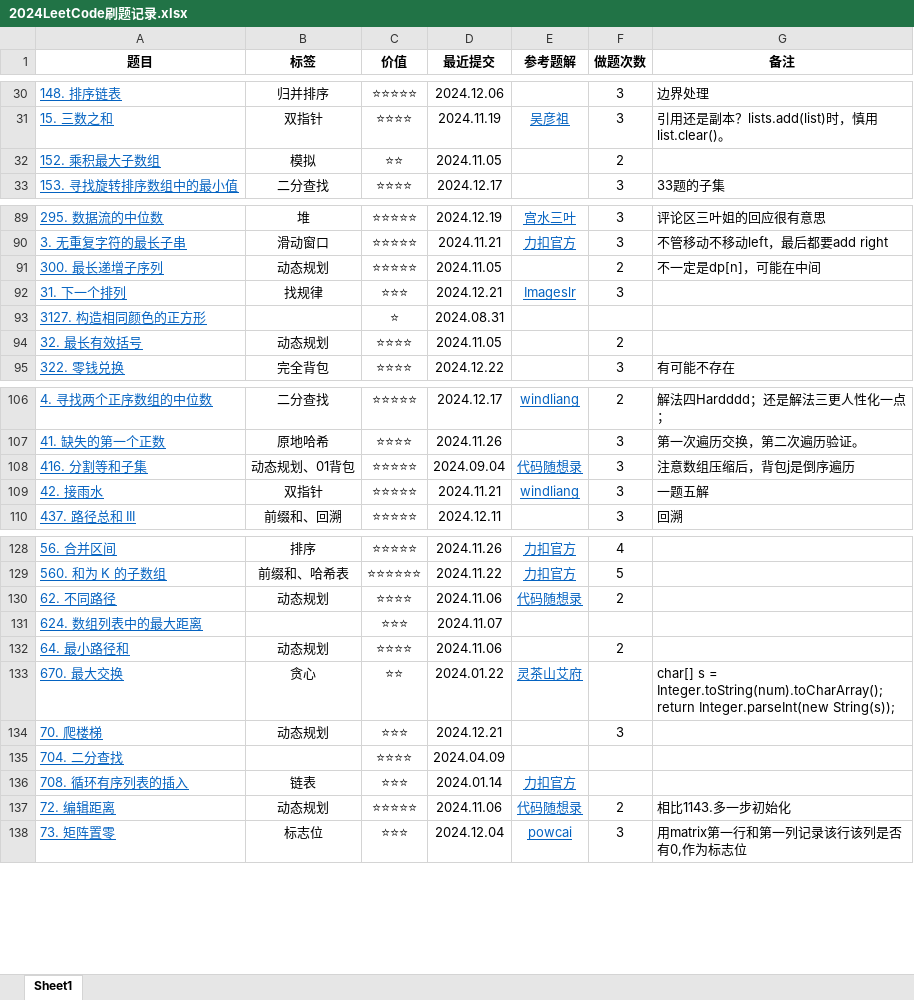
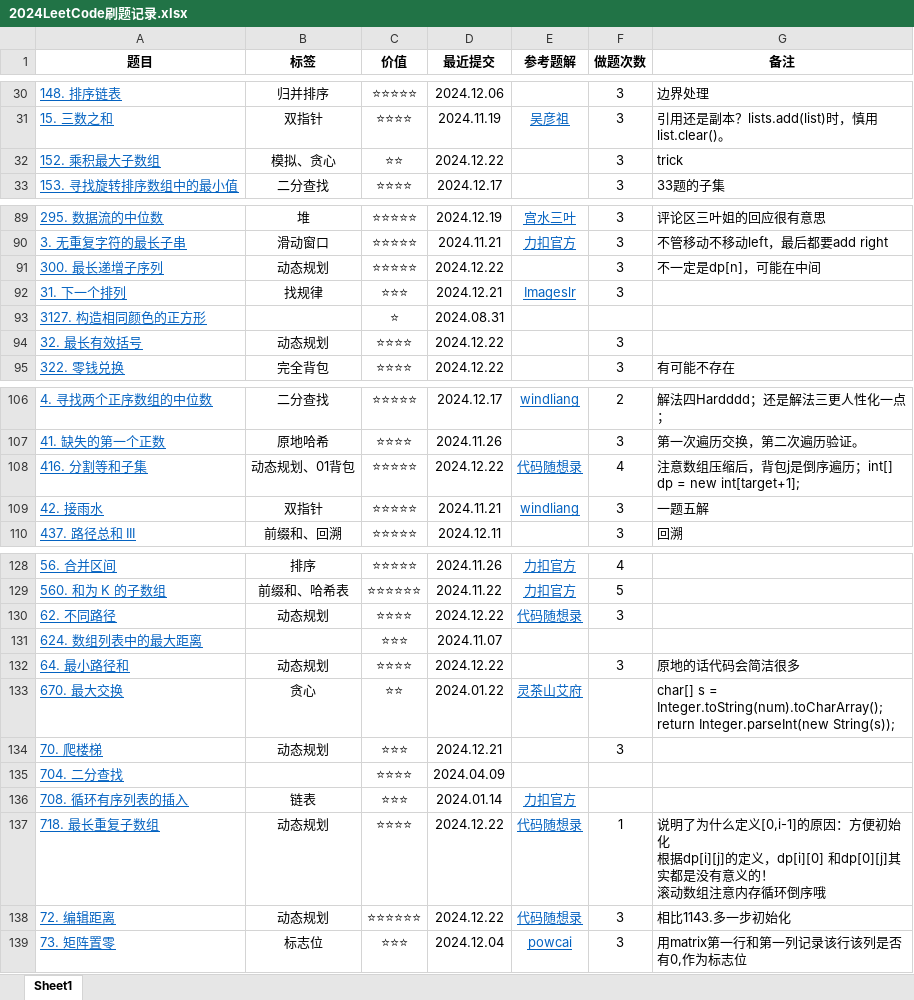
Before and after one commit to curforever/LeetCode, an Excel workbook: 2024LeetCode刷题记录.xlsx, sheet Sheet1, drawn as a sheet; only a part is shown, gaps mark what is left out; values as stored, in another font and other column widths than the file's, no borders; table styles not drawn; addresses are those after the commit; ↵ is a line break in a cell; the diff covers the shown part only; the diff names each change by its address in the sheet, - before the commit and + after, or states it on an @@ line.

Commit message:
2024.12.22 LeetCodeHot100 三刷 Donegit add .!

```diff
--- a/2024LeetCode刷题记录.xlsx (sheet Sheet1)
+++ b/2024LeetCode刷题记录.xlsx (sheet Sheet1)
-B32 (标签): 模拟
+B32 (标签): 模拟、贪心
-D32 (最近提交): 2024.11.05
+D32 (最近提交): 2024.12.22
-F32 (做题次数): 2
+F32 (做题次数): 3
-G32 (备注): (empty)
+G32 (备注): trick
-D91 (最近提交): 2024.11.05
+D91 (最近提交): 2024.12.22
-F91 (做题次数): 2
+F91 (做题次数): 3
-D94 (最近提交): 2024.11.05
+D94 (最近提交): 2024.12.22
-F94 (做题次数): 2
+F94 (做题次数): 3
-D108 (最近提交): 2024.09.04
+D108 (最近提交): 2024.12.22
-F108 (做题次数): 3
+F108 (做题次数): 4
-G108 (备注): 注意数组压缩后，背包j是倒序遍历
+G108 (备注): 注意数组压缩后，背包j是倒序遍历；int[] dp = new int[target+1];
-D130 (最近提交): 2024.11.06
+D130 (最近提交): 2024.12.22
-F130 (做题次数): 2
+F130 (做题次数): 3
-D132 (最近提交): 2024.11.06
+D132 (最近提交): 2024.12.22
-F132 (做题次数): 2
+F132 (做题次数): 3
-G132 (备注): (empty)
+G132 (备注): 原地的话代码会简洁很多
+row 137: 718. 最长重复子数组 | 动态规划 | ⭐⭐⭐⭐ | 2024.12.22 | 代码随想录 | 1 | 说明了为什么定义[0,i-1]的原因：方便初始化 ↵ 根据dp[i][j]的定义，dp[i][0] 和dp[0][j]其实都是没有意义的！ ↵ 滚动数组注意内存循环倒序哦
-C138 (价值): ⭐⭐⭐⭐⭐
+C138 (价值): ⭐⭐⭐⭐⭐⭐
-D138 (最近提交): 2024.11.06
+D138 (最近提交): 2024.12.22
-F138 (做题次数): 2
+F138 (做题次数): 3
```
Also changed, not shown: 2 edited cells elsewhere in this sheet, 1 other file.
